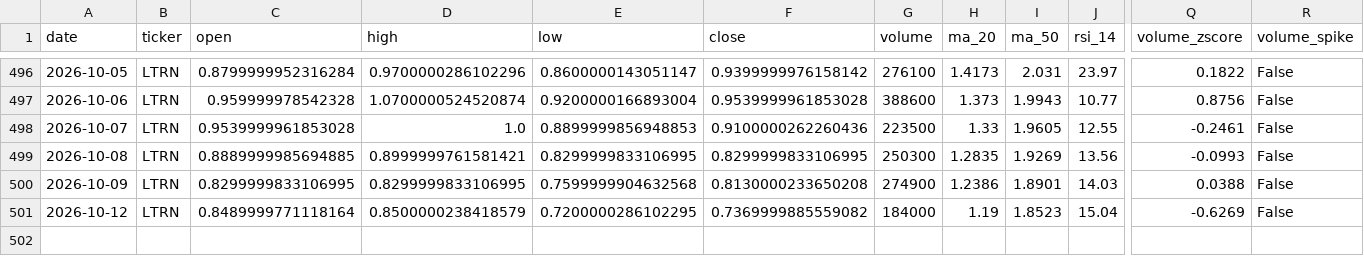
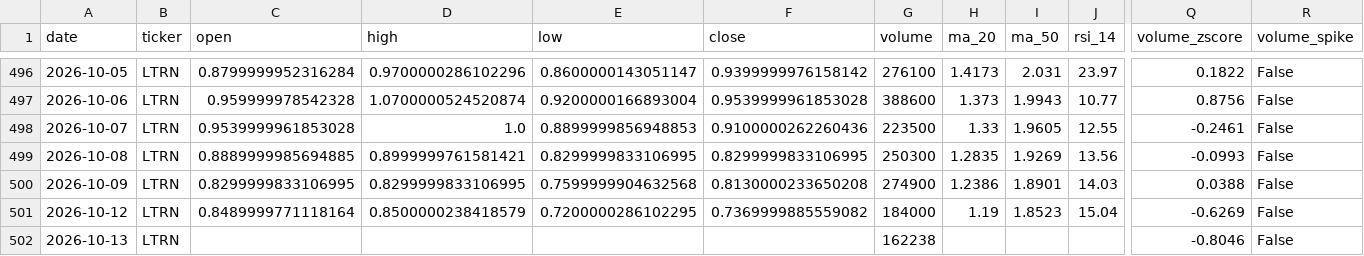
Before and after one commit to averma-ltrn/ltrn-stock-analyzer, a CSV file: data/processed/ltrn_indicators.csv, drawn as a sheet; only a part is shown, gaps mark what is left out; rows hold the shown columns only; the diff names each change by its address in the sheet, - before the commit and + after, or states it on an @@ line.

```diff
--- a/data/processed/ltrn_indicators.csv
+++ b/data/processed/ltrn_indicators.csv
+row 502: 2026-10-13 | LTRN |  |  |  |  | 162238 |  |  |  | -0.8046 | False
```
Also changed, not shown: data/raw/ltrn_fundamentals_raw.csv, data/raw/ltrn_prices_raw.csv, 1 other file.
